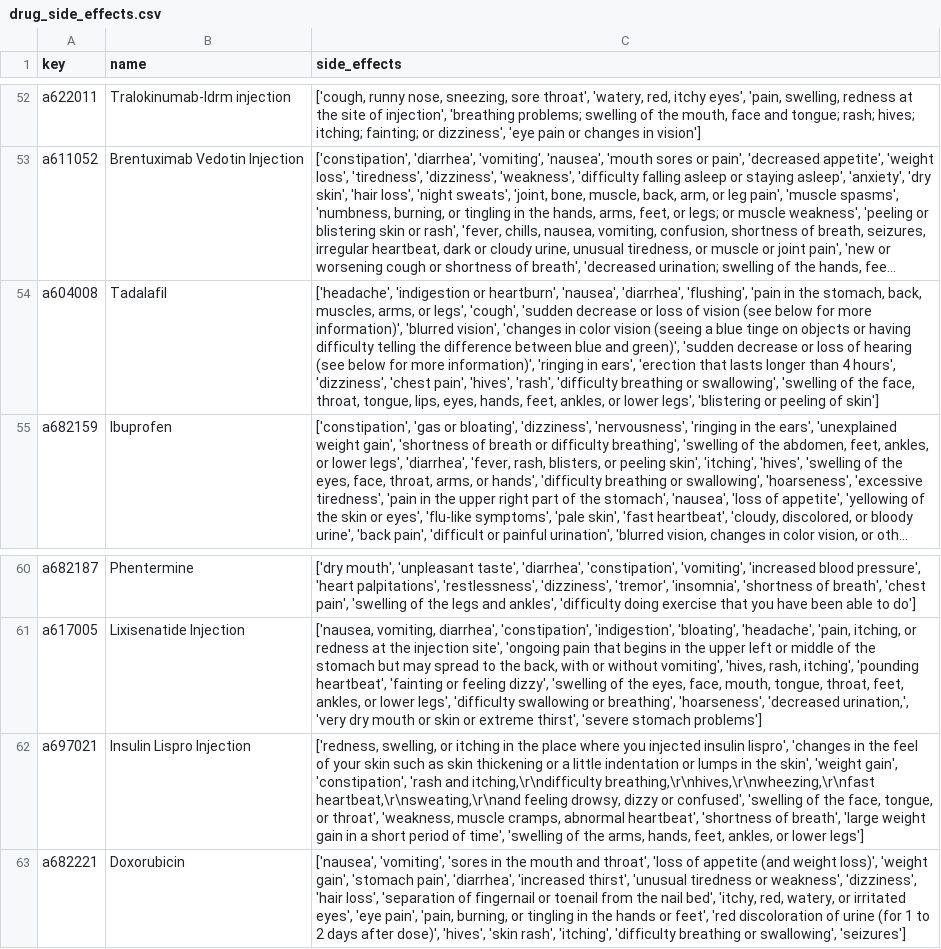
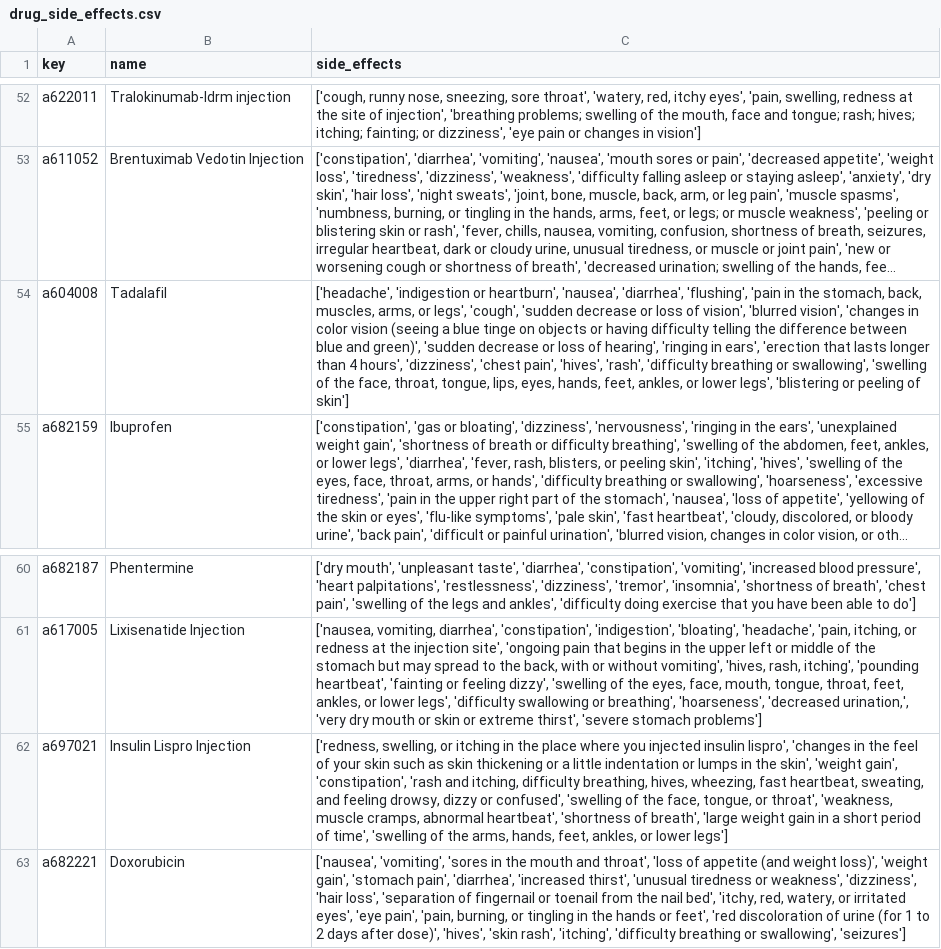
Before and after one commit to dilnipath/side_effect_prediction_model, a CSV file: data/drug_side_effects.csv, drawn as a sheet; only a part is shown, gaps mark what is left out; long unchanged cells end in …; the diff names each change by its address in the sheet, - before the commit and + after, or states it on an @@ line.

Commit message:
Add almost complete sample dataset

```diff
--- a/data/drug_side_effects.csv
+++ b/data/drug_side_effects.csv
-C54 (side_effects): …loss of vision (see below for more information)', 'blurred vision', 'changes in color vision (seeing a blue tinge on objects or having difficulty telling the difference between blue and green)', 'sudden decrease or loss of hearing (see below for more information)', 'ringing in…
+C54 (side_effects): …loss of vision', 'blurred vision', 'changes in color vision (seeing a blue tinge on objects or having difficulty telling the difference between blue and green)', 'sudden decrease or loss of hearing', 'ringing in…
-C62 (side_effects): …'rash and itching,\r\ndifficulty breathing,\r\nhives,\r\nwheezing,\r\nfast heartbeat,\r\nsweating,\r\nand feeling drowsy,…
+C62 (side_effects): …'rash and itching, difficulty breathing, hives, wheezing, fast heartbeat, sweating, and feeling drowsy,…
```
Also changed, not shown: data/drug_keys.csv, data/drug_keys_copy.csv, 5 other files.
